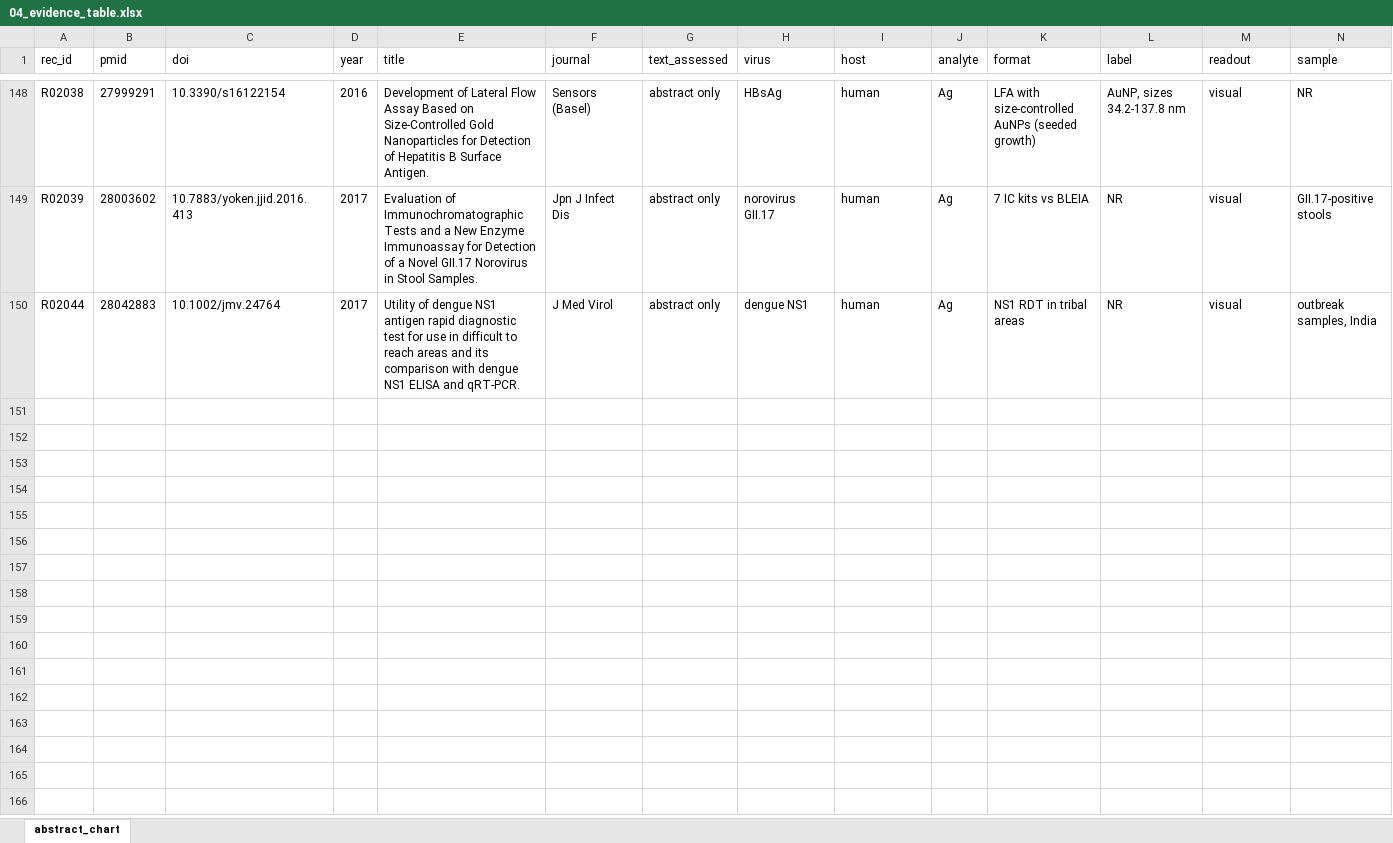
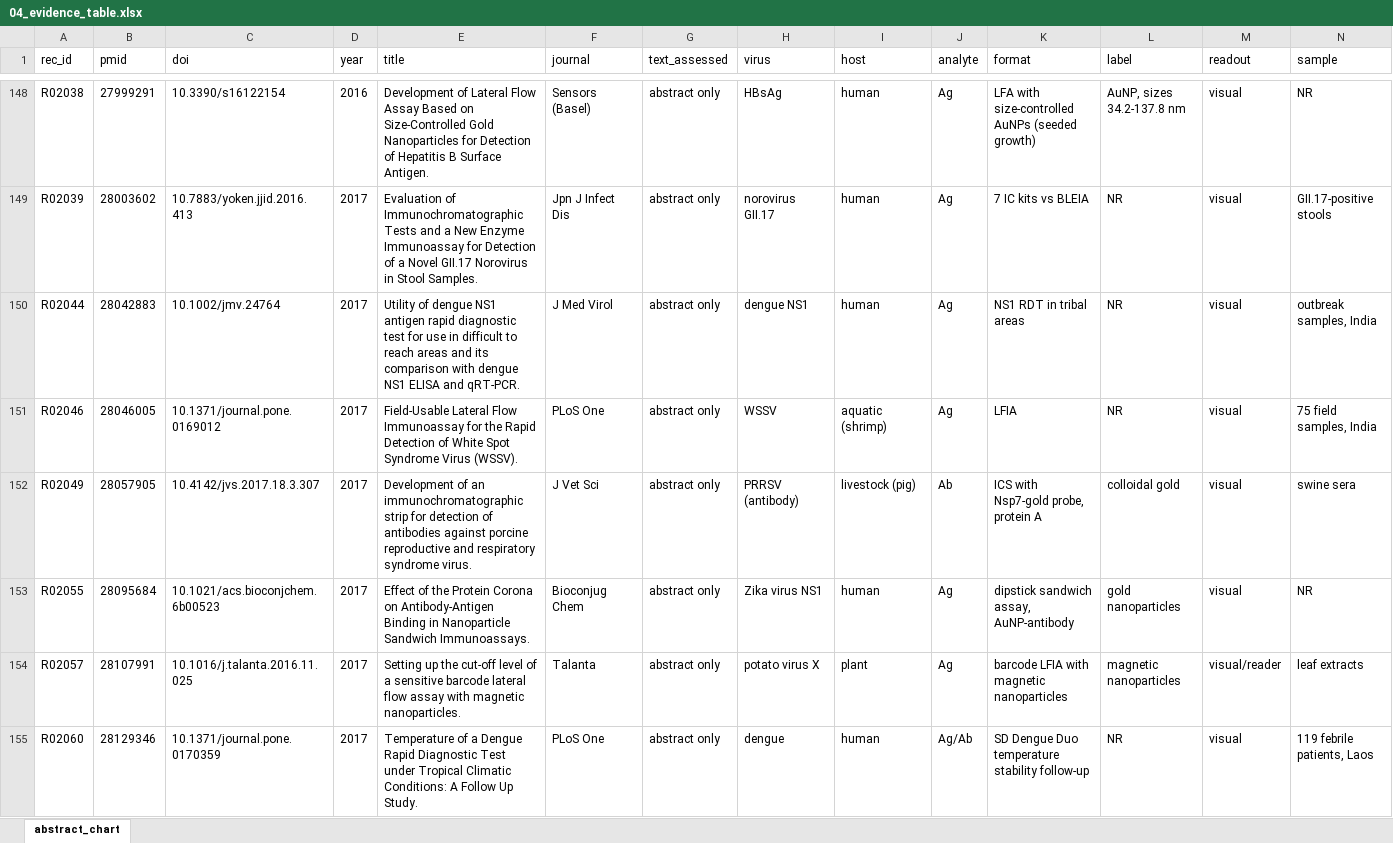
Before and after one commit to nazaninkhazali/R_train, an Excel workbook: lfa-review/04_evidence_table.xlsx, sheet abstract_chart, drawn as a sheet; only a part is shown, gaps mark what is left out; values as stored, in another font and other column widths than the file's, no borders; rows hold the shown columns only; the diff covers the shown part only; the diff names each change by its address in the sheet, - before the commit and + after, or states it on an @@ line.

```diff
--- a/lfa-review/04_evidence_table.xlsx (sheet abstract_chart)
+++ b/lfa-review/04_evidence_table.xlsx (sheet abstract_chart)
+row 151: R02046 | 28046005 | 10.1371/journal.pone.0169012 | 2017 | Field-Usable Lateral Flow Immunoassay for the Rapid Detection of White Spot Syndrome Virus (WSSV). | PLoS One | abstract only | WSSV | aquatic (shrimp) | Ag | LFIA | NR | visual | 75 field samples, India
+row 152: R02049 | 28057905 | 10.4142/jvs.2017.18.3.307 | 2017 | Development of an immunochromatographic strip for detection of antibodies against porcine reproductive and respiratory syndrome virus. | J Vet Sci | abstract only | PRRSV (antibody) | livestock (pig) | Ab | ICS with Nsp7-gold probe, protein A | colloidal gold | visual | swine sera
+row 153: R02055 | 28095684 | 10.1021/acs.bioconjchem.6b00523 | 2017 | Effect of the Protein Corona on Antibody-Antigen Binding in Nanoparticle Sandwich Immunoassays. | Bioconjug Chem | abstract only | Zika virus NS1 | human | Ag | dipstick sandwich assay, AuNP-antibody | gold nanoparticles | visual | NR
+row 154: R02057 | 28107991 | 10.1016/j.talanta.2016.11.025 | 2017 | Setting up the cut-off level of a sensitive barcode lateral flow assay with magnetic nanoparticles. | Talanta | abstract only | potato virus X | plant | Ag | barcode LFIA with magnetic nanoparticles | magnetic nanoparticles | visual/reader | leaf extracts
+row 155: R02060 | 28129346 | 10.1371/journal.pone.0170359 | 2017 | Temperature of a Dengue Rapid Diagnostic Test under Tropical Climatic Conditions: A Follow Up Study. | PLoS One | abstract only | dengue | human | Ag/Ab | SD Dengue Duo temperature stability follow-up | NR | visual | 119 febrile patients, Laos
```
Also changed, not shown: 48 added rows elsewhere in this sheet, 1 other file.
